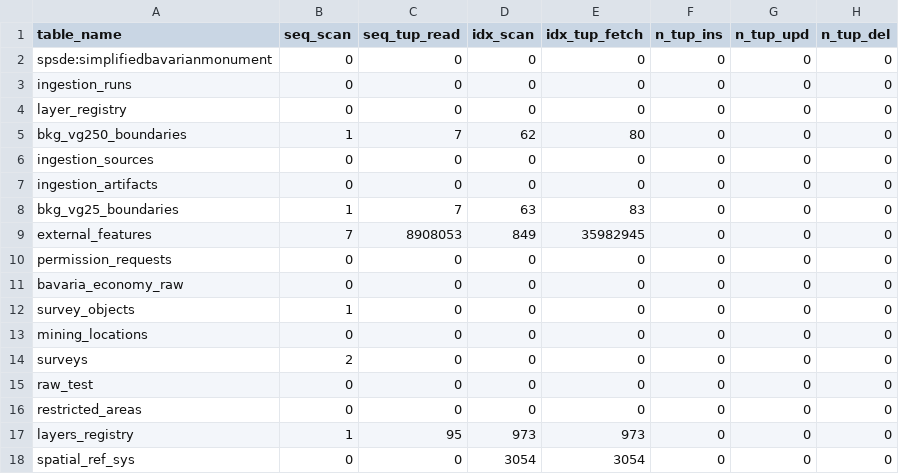
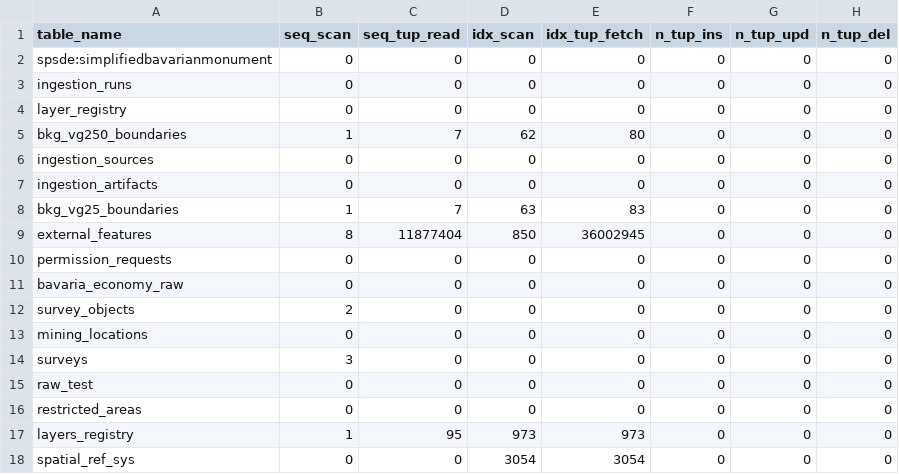
Before and after one commit to GPaulCar/surveyCatalyst, a CSV file: assessment/output/table_activity.csv, drawn as a sheet; only a part is shown; the diff names each change by its address in the sheet, - before the commit and + after, or states it on an @@ line.

```diff
--- a/assessment/output/table_activity.csv
+++ b/assessment/output/table_activity.csv
-B9 (seq_scan): 7
+B9 (seq_scan): 8
-C9 (seq_tup_read): 8908053
+C9 (seq_tup_read): 11877404
-D9 (idx_scan): 849
+D9 (idx_scan): 850
-E9 (idx_tup_fetch): 35982945
+E9 (idx_tup_fetch): 36002945
-B12 (seq_scan): 1
+B12 (seq_scan): 2
-B14 (seq_scan): 2
+B14 (seq_scan): 3
```
Also changed, not shown: assessment/output/connections.csv, assessment/output/index_usage.csv, 17 other files.
